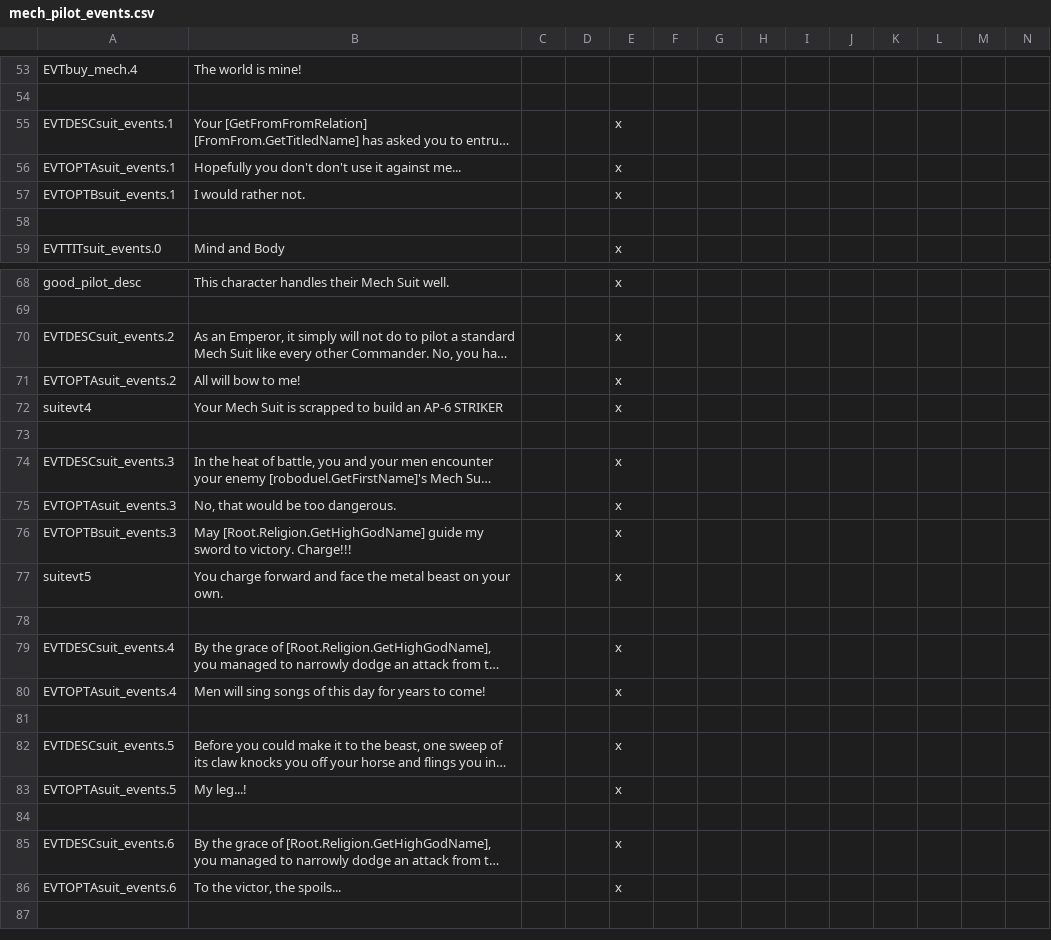
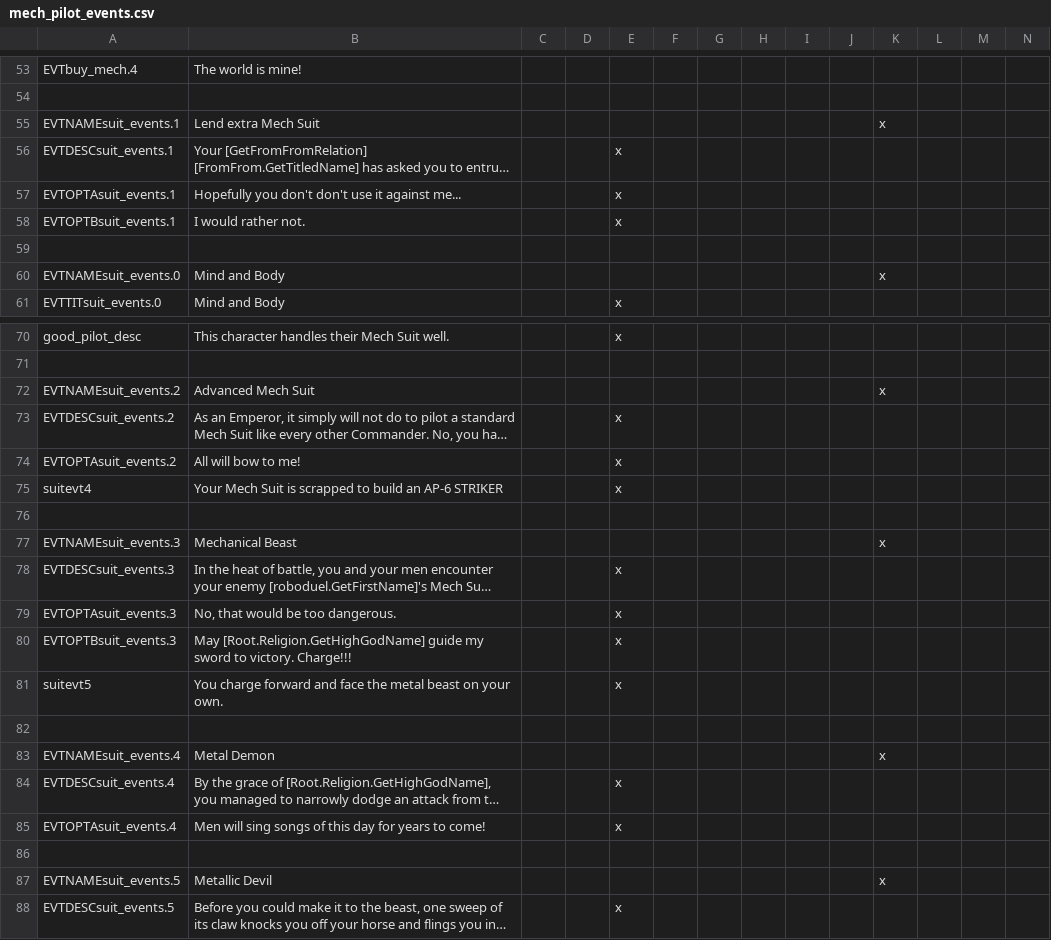
Before and after one commit to Zombaxx/crusader-space-kings, a CSV file: ck2 solar system/localisation/mech_pilot_events.csv, drawn as a sheet; only a part is shown, gaps mark what is left out; the shorter side is filled out with more unchanged rows; long unchanged cells end in …; rows hold the shown columns only; the diff names each change by its address in the sheet, - before the commit and + after, or states it on an @@ line.

```diff
--- a/ck2 solar system/localisation/mech_pilot_events.csv
+++ b/ck2 solar system/localisation/mech_pilot_events.csv
+row 55: EVTNAMEsuit_events.1 | Lend extra Mech Suit |  |  |  |  |  |  |  |  | x
+row 60: EVTNAMEsuit_events.0 | Mind and Body |  |  |  |  |  |  |  |  | x
+row 72: EVTNAMEsuit_events.2 | Advanced Mech Suit |  |  |  |  |  |  |  |  | x
+row 77: EVTNAMEsuit_events.3 | Mechanical Beast |  |  |  |  |  |  |  |  | x
+row 83: EVTNAMEsuit_events.4 | Metal Demon |  |  |  |  |  |  |  |  | x
+row 87: EVTNAMEsuit_events.5 | Metallic Devil |  |  |  |  |  |  |  |  | x
```
Also changed, not shown: ck2 solar system/map/adjacencies.csv.
